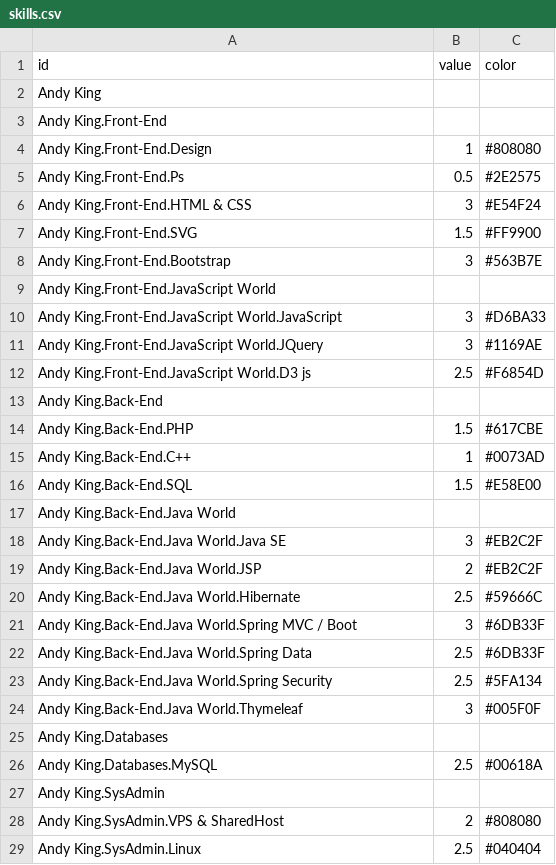
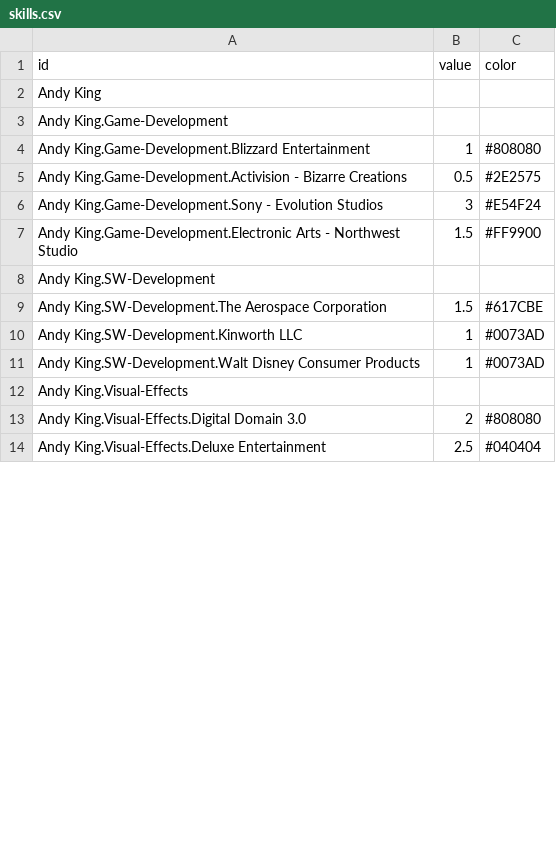
Before and after one commit to andyking999/andyking999.github.io, a CSV file: skills.csv, drawn as a sheet; only a part is shown; the diff covers the shown part only.

Commit message:
updated skills.csv

```diff
--- a/skills.csv
+++ b/skills.csv
@@ -2,28 +2,13 @@ id,value,color
 Andy King,
-Andy King.Front-End,
-Andy King.Front-End.Design,1,#808080
-Andy King.Front-End.Ps,0.5,#2E2575
-Andy King.Front-End.HTML & CSS,3,#E54F24
-Andy King.Front-End.SVG,1.5,#FF9900
-Andy King.Front-End.Bootstrap,3,#563B7E
-Andy King.Front-End.JavaScript World,
-Andy King.Front-End.JavaScript World.JavaScript,3,#D6BA33
-Andy King.Front-End.JavaScript World.JQuery,3,#1169AE
-Andy King.Front-End.JavaScript World.D3 js,2.5,#F6854D
-Andy King.Back-End,
-Andy King.Back-End.PHP,1.5,#617CBE
-Andy King.Back-End.C++,1,#0073AD
-Andy King.Back-End.SQL,1.5,#E58E00
-Andy King.Back-End.Java World,
-Andy King.Back-End.Java World.Java SE,3,#EB2C2F
-Andy King.Back-End.Java World.JSP,2,#EB2C2F
-Andy King.Back-End.Java World.Hibernate,2.5,#59666C
-Andy King.Back-End.Java World.Spring MVC / Boot,3,#6DB33F
-Andy King.Back-End.Java World.Spring Data,2.5,#6DB33F
-Andy King.Back-End.Java World.Spring Security,2.5,#5FA134
-Andy King.Back-End.Java World.Thymeleaf,3,#005F0F
-Andy King.Databases,
-Andy King.Databases.MySQL,2.5,#00618A
-Andy King.SysAdmin,
-Andy King.SysAdmin.VPS & SharedHost,2,#808080
-Andy King.SysAdmin.Linux,2.5,#040404
+Andy King.Game-Development,
+Andy King.Game-Development.Blizzard Entertainment,1,#808080
+Andy King.Game-Development.Activision - Bizarre Creations,0.5,#2E2575
+Andy King.Game-Development.Sony - Evolution Studios,3,#E54F24
+Andy King.Game-Development.Electronic Arts - Northwest Studio,1.5,#FF9900
+Andy King.SW-Development,
+Andy King.SW-Development.The Aerospace Corporation,1.5,#617CBE
+Andy King.SW-Development.Kinworth LLC,1,#0073AD
+Andy King.SW-Development.Walt Disney Consumer Products,1,#0073AD
+Andy King.Visual-Effects,
+Andy King.Visual-Effects.Digital Domain 3.0,2,#808080
+Andy King.Visual-Effects.Deluxe Entertainment,2.5,#040404
```
Also changed, not shown: 1 added row and 4 edited cells elsewhere in this file.
